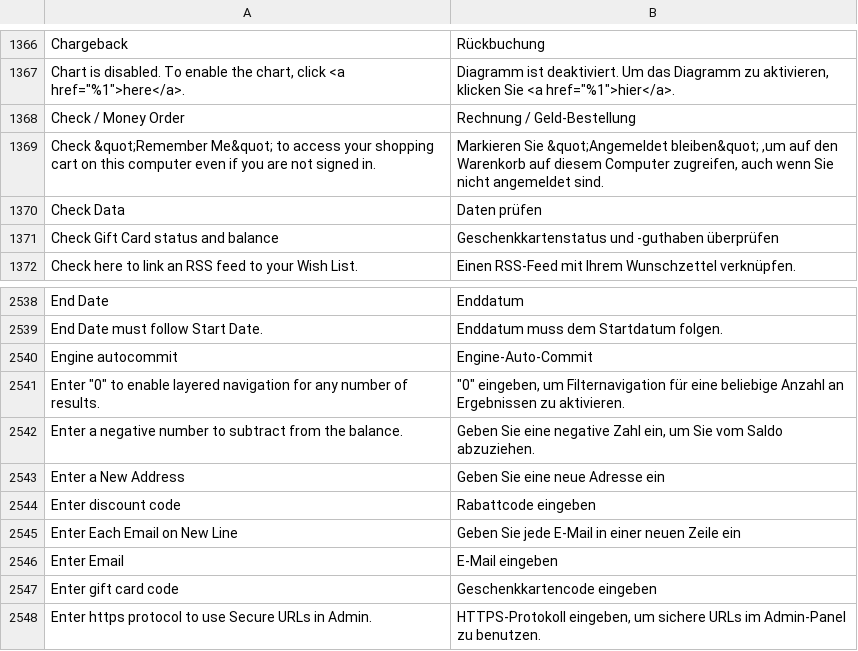
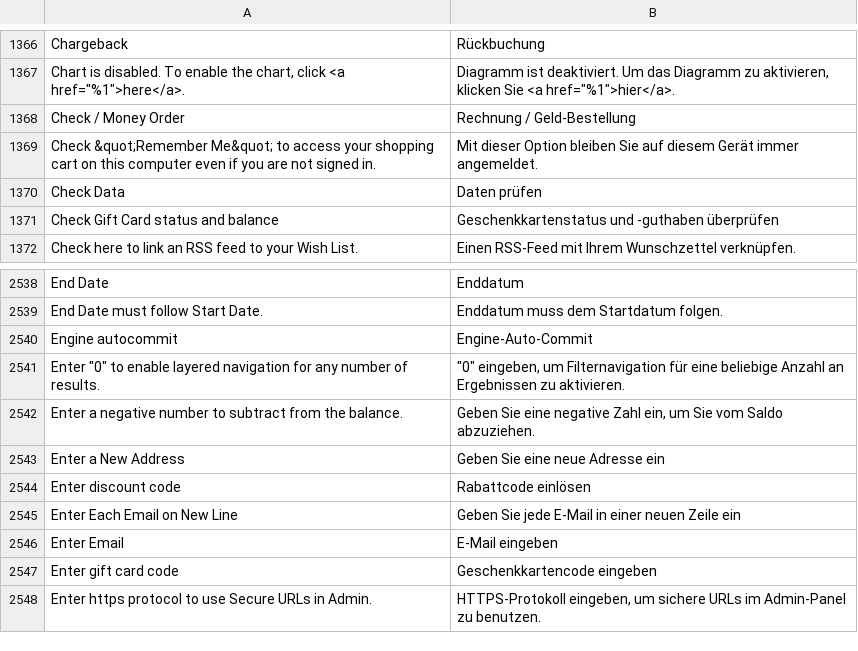
Before and after one commit to staempfli/magento2-language-de-ch, a CSV file: de_CH.csv, drawn as a sheet; only a part is shown, gaps mark what is left out.

Commit message:
* Changed more missing entries

```diff
--- a/de_CH.csv
+++ b/de_CH.csv
@@ -1378,3 +1378,3 @@ Chargeback,Rückbuchung
 Check / Money Order,Rechnung / Geld-Bestellung
-Check &quot;Remember Me&quot; to access your shopping cart on this computer even if you are not signed in.,"Markieren Sie &quot;Angemeldet bleiben&quot; ,um auf den Warenkorb auf diesem Computer zugreifen, auch wenn Sie nicht angemeldet sind."
+Check &quot;Remember Me&quot; to access your shopping cart on this computer even if you are not signed in.,"Mit dieser Option bleiben Sie auf diesem Gerät immer angemeldet."
 Check Data,Daten prüfen
@@ -2568,3 +2568,3 @@ Enter a negative number to subtract from the balance.,"Geben Sie eine negative Z
 Enter a New Address,Geben Sie eine neue Adresse ein
-Enter discount code,Rabattcode eingeben
+Enter discount code,Rabattcode einlösen
 Enter Each Email on New Line,Geben Sie jede E-Mail in einer neuen Zeile ein
```
